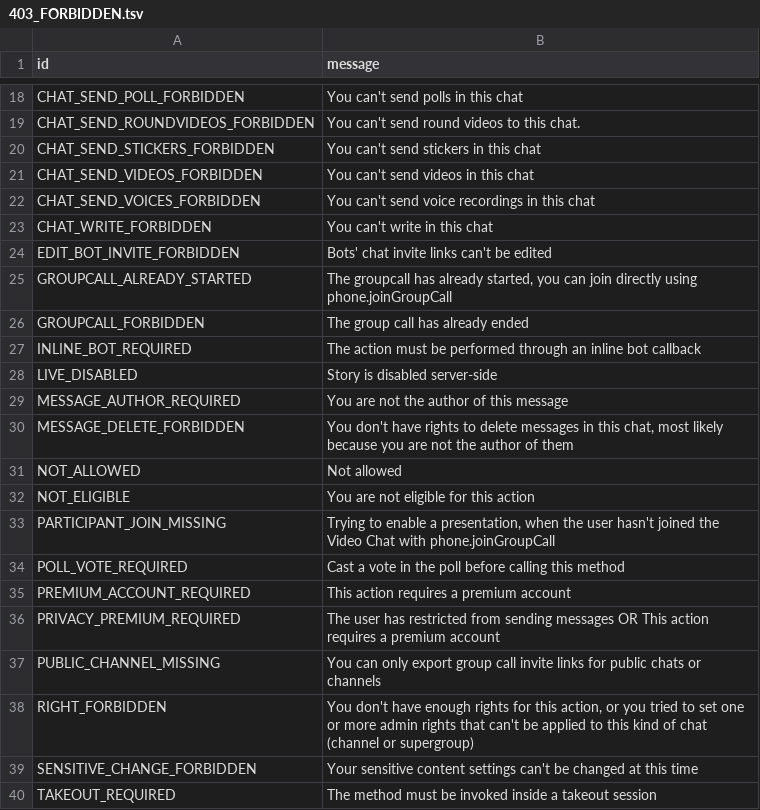
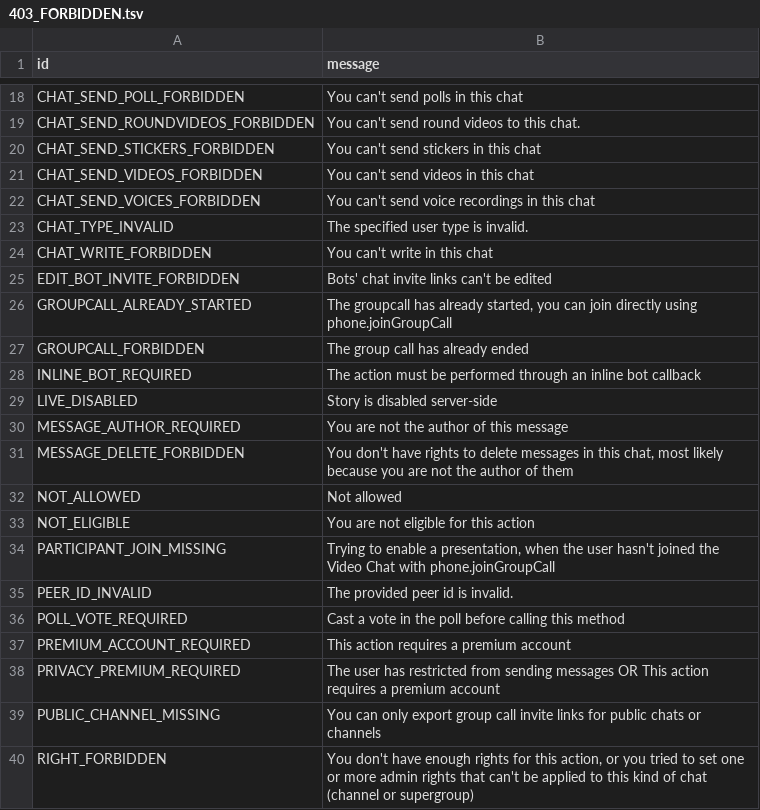
Before and after one commit to 5hojib/Hj, a TSV file: compiler/errors/source/403_FORBIDDEN.tsv, drawn as a sheet; only a part is shown, gaps mark what is left out; the shorter side is filled out with more unchanged rows.

```diff
--- a/compiler/errors/source/403_FORBIDDEN.tsv
+++ b/compiler/errors/source/403_FORBIDDEN.tsv
@@ -22,2 +22,3 @@ CHAT_SEND_VIDEOS_FORBIDDEN	You can't send videos in this chat
 CHAT_SEND_VOICES_FORBIDDEN	You can't send voice recordings in this chat
+CHAT_TYPE_INVALID	The specified user type is invalid.
 CHAT_WRITE_FORBIDDEN	You can't write in this chat
@@ -33,2 +34,3 @@ NOT_ELIGIBLE	You are not eligible for this action
 PARTICIPANT_JOIN_MISSING	Trying to enable a presentation, when the user hasn't joined the Video Chat with phone.joinGroupCall
+PEER_ID_INVALID	The provided peer id is invalid.
 POLL_VOTE_REQUIRED	Cast a vote in the poll before calling this method
```
Also changed, not shown: compiler/errors/source/400_BAD_REQUEST.tsv, compiler/errors/source/500_INTERNAL_SERVER_ERROR.tsv.
